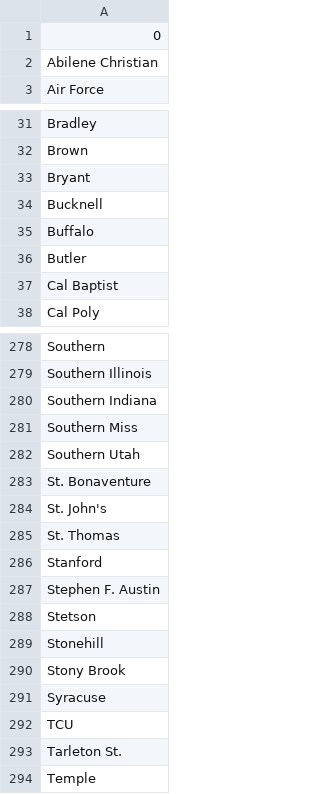
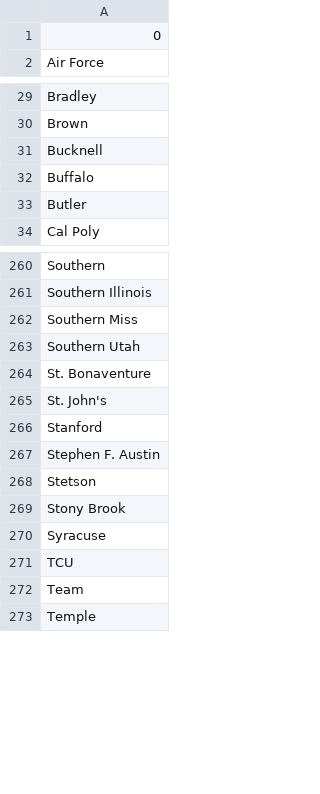
Before and after one commit to harmkenn/Python_Madness_2024, a CSV file: notebooks/asn.csv, drawn as a sheet; only a part is shown, gaps mark what is left out; the diff covers the shown part only.

```diff
--- a/notebooks/asn.csv
+++ b/notebooks/asn.csv
@@ -1,3 +1,2 @@
 0
-Abilene Christian
 Air Force
@@ -32,3 +30,2 @@ Bradley
 Brown
-Bryant
 Bucknell
@@ -36,3 +33,2 @@ Buffalo
 Butler
-Cal Baptist
 Cal Poly
@@ -279,3 +261,2 @@ Southern
 Southern Illinois
-Southern Indiana
 Southern Miss
@@ -284,3 +265,2 @@ St. Bonaventure
 St. John's
-St. Thomas
 Stanford
@@ -288,3 +268,2 @@ Stephen F. Austin
 Stetson
-Stonehill
 Stony Brook
@@ -292,3 +271,3 @@ Syracuse
 TCU
-Tarleton St.
+Team
 Temple
```
Also changed, not shown: 20 removed rows elsewhere in this file, notebooks/aaa.csv, notebooks/step02_espnbpi0824.csv, 11 other files.
